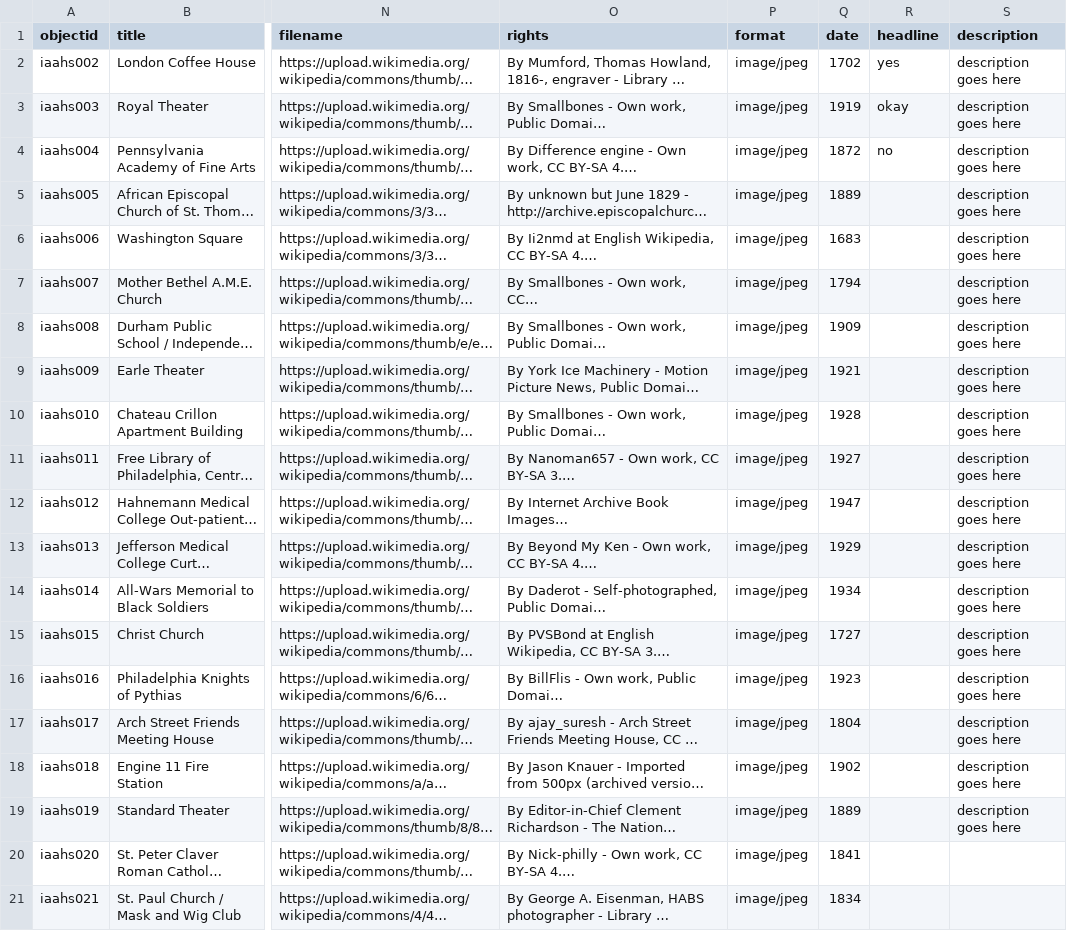
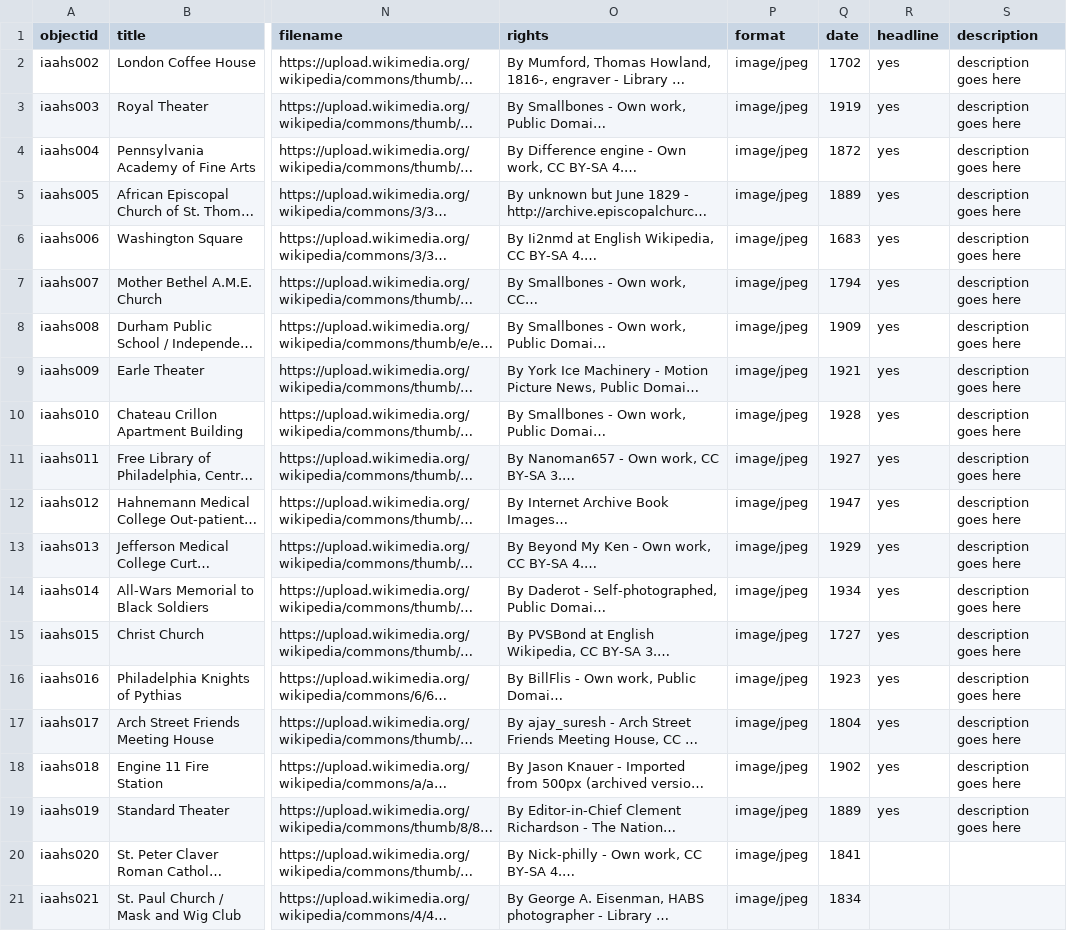
Before and after one commit to dreamlab-jnm/dreamlab-2024, a CSV file: _data/dreamlab2024_dates.csv, drawn as a sheet; only a part is shown, gaps mark what is left out; long unchanged cells end in …; the diff names each change by its address in the sheet, - before the commit and + after, or states it on an @@ line.

Commit message:
Update dreamlab2024_dates.csv

```diff
--- a/_data/dreamlab2024_dates.csv
+++ b/_data/dreamlab2024_dates.csv
-R3 (headline): okay
+R3 (headline): yes
-R4 (headline): no
+R4 (headline): yes
-R5:R19 (headline): (empty)
+R5:R19 (headline): yes
```
